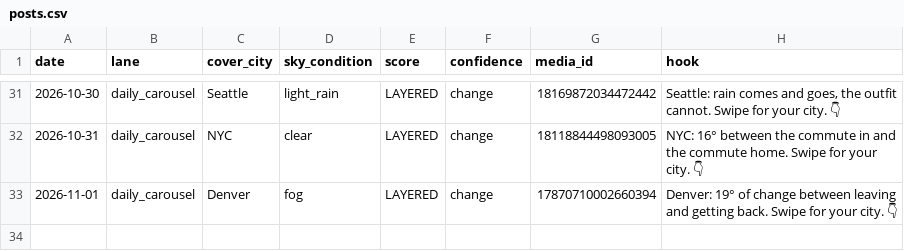
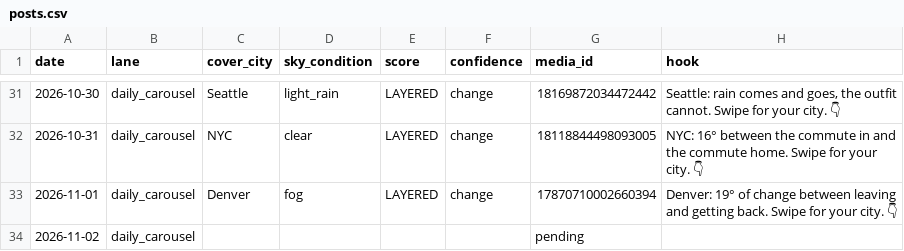
Before and after one commit to sjpeyser/outfit-forecast-cards, a CSV file: posts.csv, drawn as a sheet; only a part is shown, gaps mark what is left out.

Commit message:
posts.csv claim 2026-11-02

```diff
--- a/posts.csv
+++ b/posts.csv
@@ -33 +33,2 @@ date,lane,cover_city,sky_condition,score,confidence,media_id,hook
 2026-11-01,daily_carousel,Denver,fog,LAYERED,change,17870710002660394,Denver: 19° of change between leaving and getting back. Swipe for your city. 👇
+2026-11-02,daily_carousel,,,,,pending,
```
